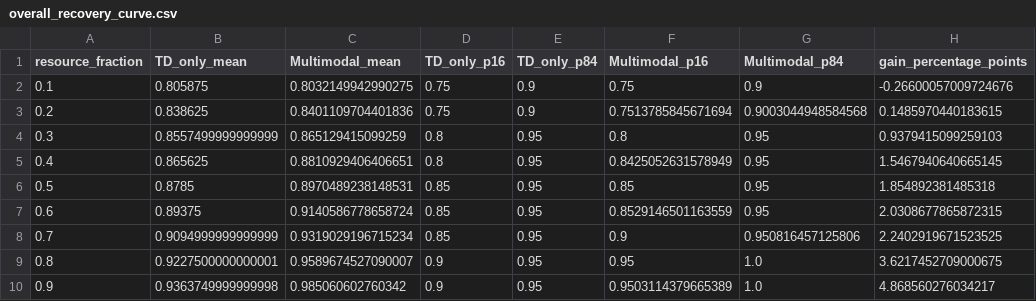
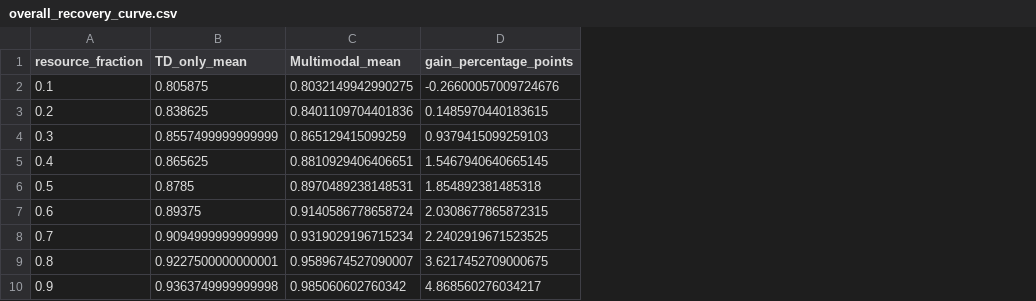
Before and after one commit to Rouhin1997/Proposal-simulations, a CSV file: results/overall_recovery_curve.csv, drawn as a sheet; the diff names each change by its address in the sheet, - before the commit and + after, or states it on an @@ line.

```diff
--- a/results/overall_recovery_curve.csv
+++ b/results/overall_recovery_curve.csv
-column D (TD_only_p16), rows 2-10: 0.75 | 0.75 | 0.8 | 0.8 | 0.85 | 0.85 | 0.85 | 0.9 | 0.9
-column E (TD_only_p84), rows 2-10: 0.9 | 0.9 | 0.95 | 0.95 | 0.95 | 0.95 | 0.95 | 0.95 | 0.95
-column F (Multimodal_p16), rows 2-10: 0.75 | 0.7513785845671694 | 0.8 | 0.8425052631578949 | 0.85 | 0.8529146501163559 | 0.9 | 0.95 | 0.9503114379665389
-column G (Multimodal_p84), rows 2-10: 0.9 | 0.9003044948584568 | 0.95 | 0.95 | 0.95 | 0.95 | 0.950816457125806 | 1.0 | 1.0
```
Also changed, not shown: 10 other files.
